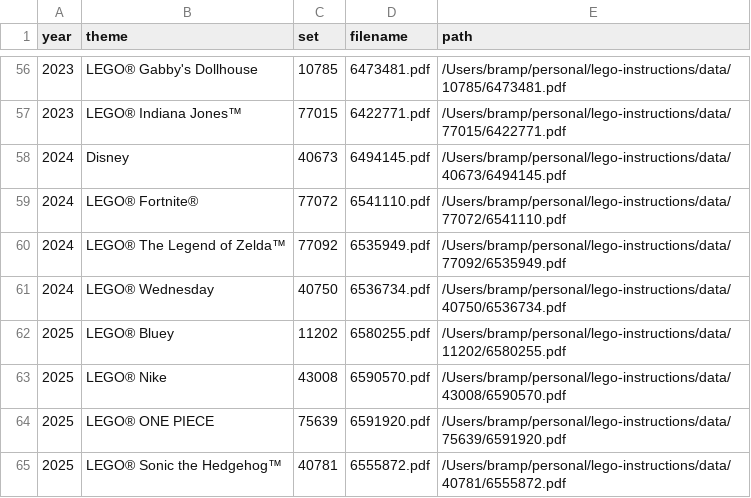
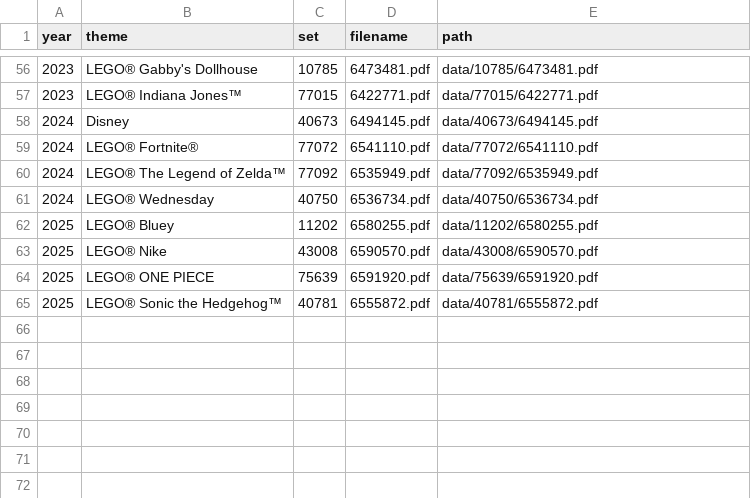
Before and after one commit to bramp/build-along, a CSV file: scripts/example_pdfs.csv, drawn as a sheet; only a part is shown, gaps mark what is left out; the diff covers the shown part only.

Commit message:
Output relative paths and use Unix line endings in scan_sets.py
- Changed CSV output to use paths relative to project root
- Set lineterminator to '\n' for Unix line endings

```diff
--- a/scripts/example_pdfs.csv
+++ b/scripts/example_pdfs.csv
@@ -56,10 +56,10 @@ year,theme,set,filename,path
-2023,LEGO® Gabby's Dollhouse,10785,6473481.pdf,/Users/bramp/personal/lego-instructions/data/10785/6473481.pdf
-2023,LEGO® Indiana Jones™,77015,6422771.pdf,/Users/bramp/personal/lego-instructions/data/77015/6422771.pdf
-2024,Disney,40673,6494145.pdf,/Users/bramp/personal/lego-instructions/data/40673/6494145.pdf
-2024,LEGO® Fortnite®,77072,6541110.pdf,/Users/bramp/personal/lego-instructions/data/77072/6541110.pdf
-2024,LEGO® The Legend of Zelda™,77092,6535949.pdf,/Users/bramp/personal/lego-instructions/data/77092/6535949.pdf
-2024,LEGO® Wednesday,40750,6536734.pdf,/Users/bramp/personal/lego-instructions/data/40750/6536734.pdf
-2025,LEGO® Bluey,11202,6580255.pdf,/Users/bramp/personal/lego-instructions/data/11202/6580255.pdf
-2025,LEGO® Nike,43008,6590570.pdf,/Users/bramp/personal/lego-instructions/data/43008/6590570.pdf
-2025,LEGO® ONE PIECE,75639,6591920.pdf,/Users/bramp/personal/lego-instructions/data/75639/6591920.pdf
-2025,LEGO® Sonic the Hedgehog™,40781,6555872.pdf,/Users/bramp/personal/lego-instructions/data/40781/6555872.pdf
+2023,LEGO® Gabby's Dollhouse,10785,6473481.pdf,data/10785/6473481.pdf
+2023,LEGO® Indiana Jones™,77015,6422771.pdf,data/77015/6422771.pdf
+2024,Disney,40673,6494145.pdf,data/40673/6494145.pdf
+2024,LEGO® Fortnite®,77072,6541110.pdf,data/77072/6541110.pdf
+2024,LEGO® The Legend of Zelda™,77092,6535949.pdf,data/77092/6535949.pdf
+2024,LEGO® Wednesday,40750,6536734.pdf,data/40750/6536734.pdf
+2025,LEGO® Bluey,11202,6580255.pdf,data/11202/6580255.pdf
+2025,LEGO® Nike,43008,6590570.pdf,data/43008/6590570.pdf
+2025,LEGO® ONE PIECE,75639,6591920.pdf,data/75639/6591920.pdf
+2025,LEGO® Sonic the Hedgehog™,40781,6555872.pdf,data/40781/6555872.pdf
```
Also changed, not shown: 54 edited cells elsewhere in this file, 2 other files.
